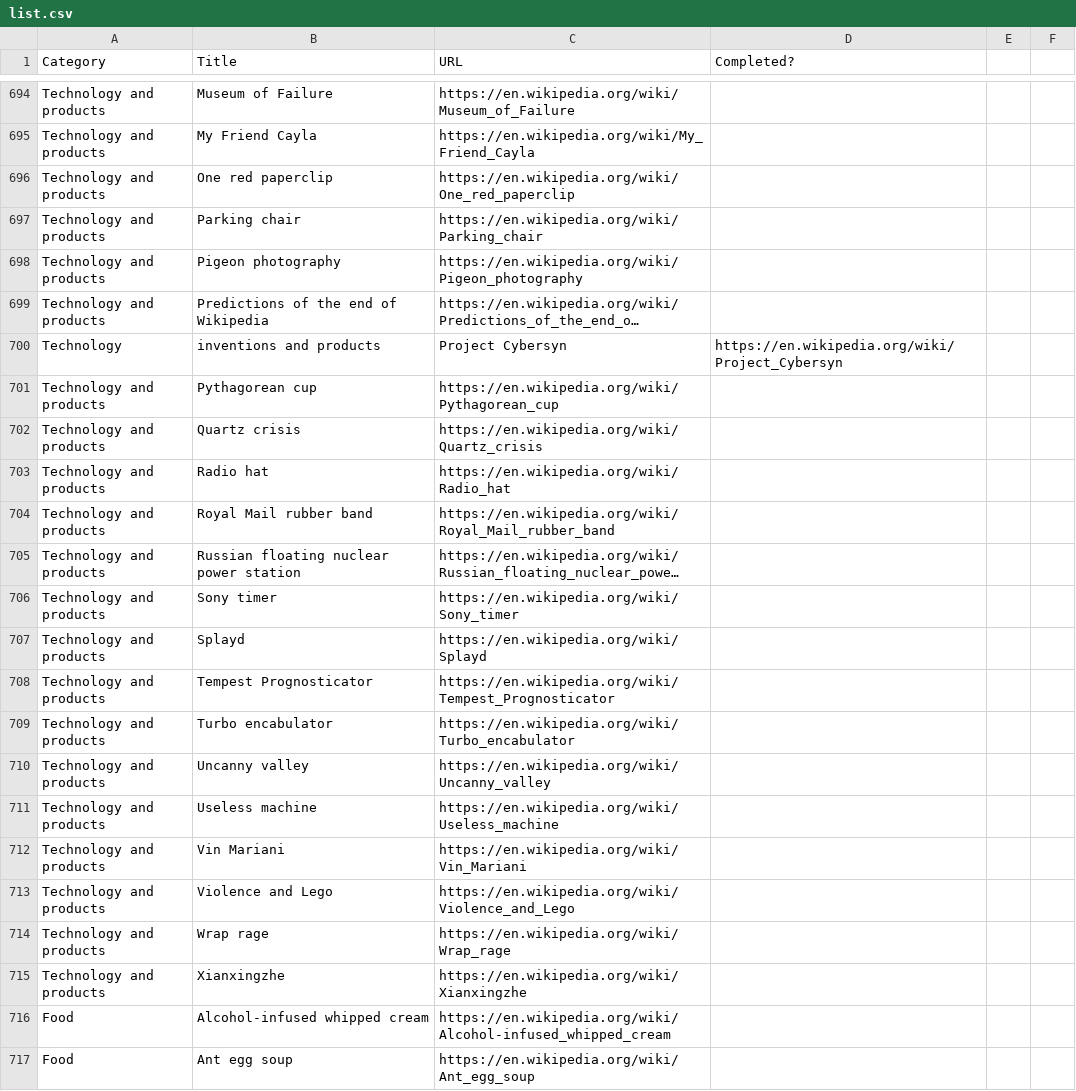
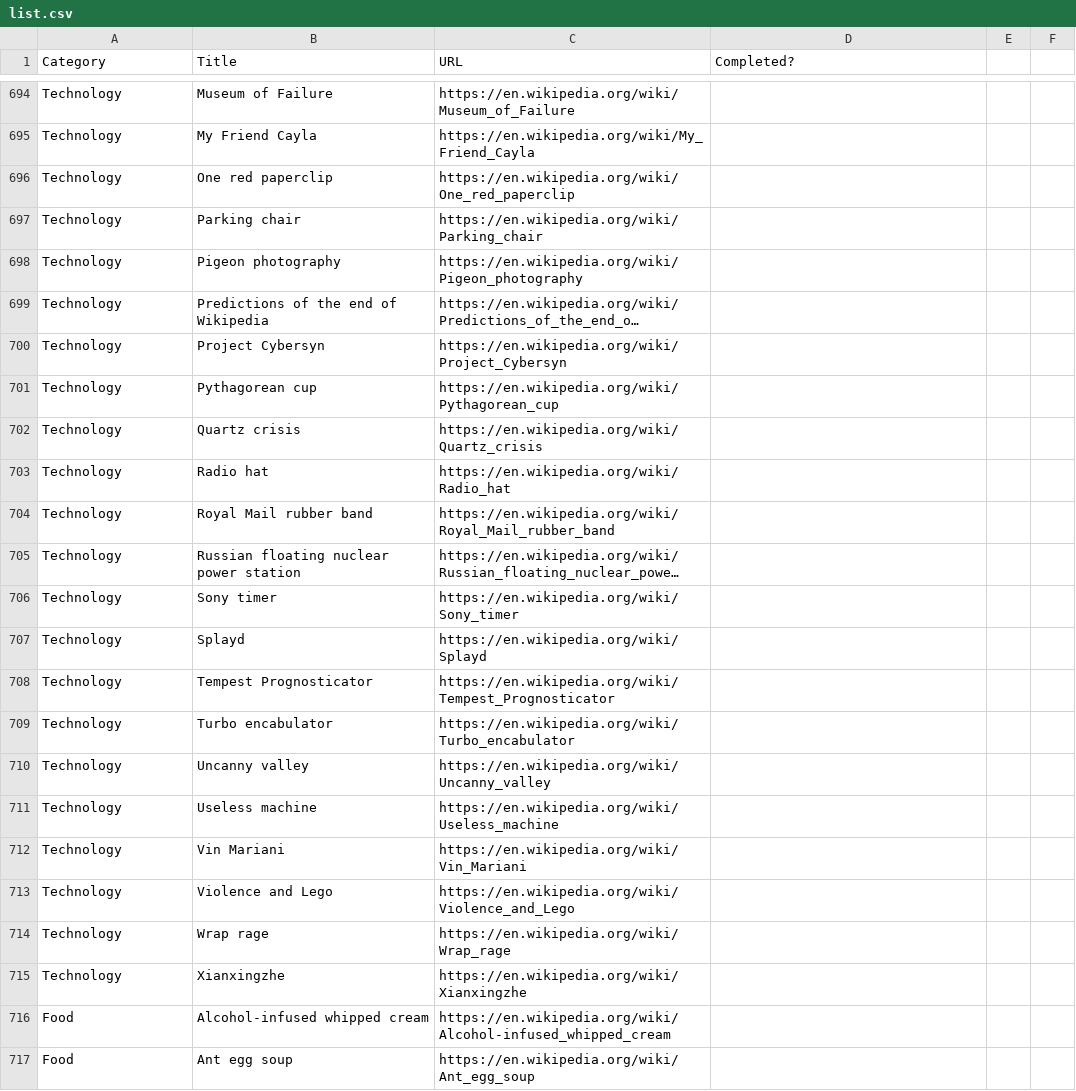
Before and after one commit to philedwardsinc/wikiwha, a CSV file: list.csv, drawn as a sheet; only a part is shown, gaps mark what is left out; long unchanged cells end in …; removed rows and columns are numbered as before the commit, all else as after; the diff covers the shown part only; the diff names each change by its address in the sheet, - before the commit and + after, or states it on an @@ line.

```diff
--- a/list.csv
+++ b/list.csv
-A694:A699 (Category): Technology and products
+A694:A699 (Category): Technology
-row 700: Technology | inventions and products | Project Cybersyn | https://en.wikipedia.org/wiki/Project_Cybersyn
+row 700: Technology | Project Cybersyn | https://en.wikipedia.org/wiki/Project_Cybersyn
-A701:A715 (Category): Technology and products
+A701:A715 (Category): Technology
```
Also changed, not shown: 2 added rows, 2 removed rows and 25 edited cells elsewhere in this file.
